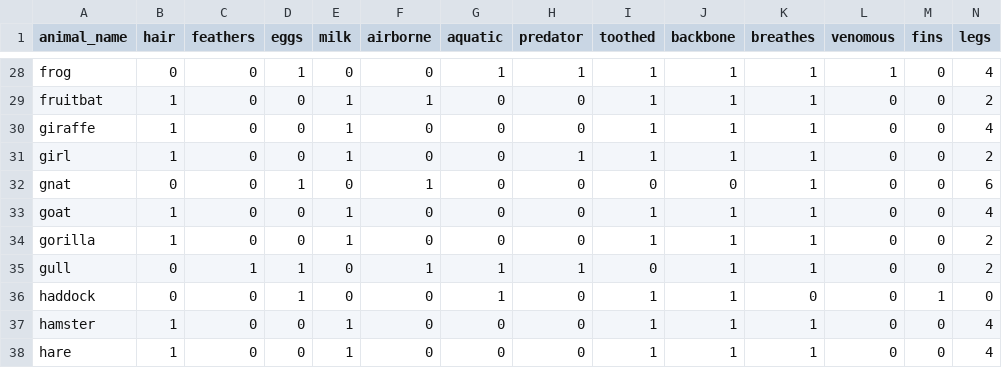
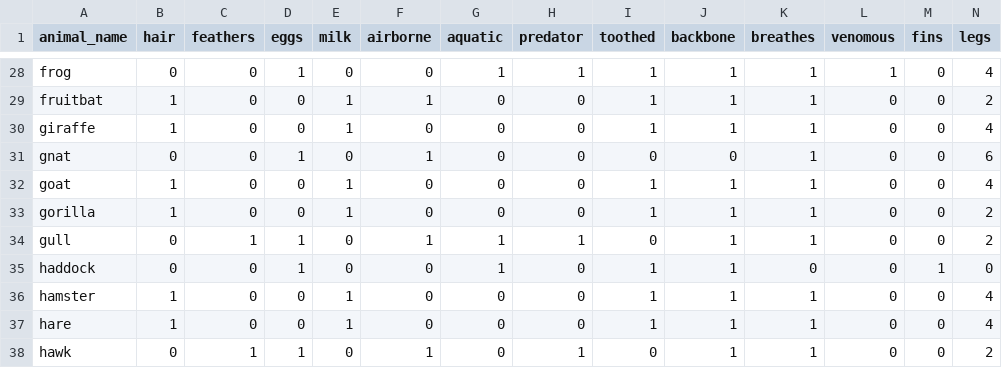
Before and after one commit to IS-UMK/WDM_2022, a CSV file: dane/zoo_nc.csv, drawn as a sheet; only a part is shown, gaps mark what is left out; the shorter side is filled out with more unchanged rows; rows hold the shown columns only; the diff names each change by its address in the sheet, - before the commit and + after, or states it on an @@ line.

```diff
--- a/dane/zoo_nc.csv
+++ b/dane/zoo_nc.csv
-row 31: girl | 1 | 0 | 0 | 1 | 0 | 0 | 1 | 1 | 1 | 1 | 0 | 0 | 2
```
Also changed, not shown: 2 other files.
